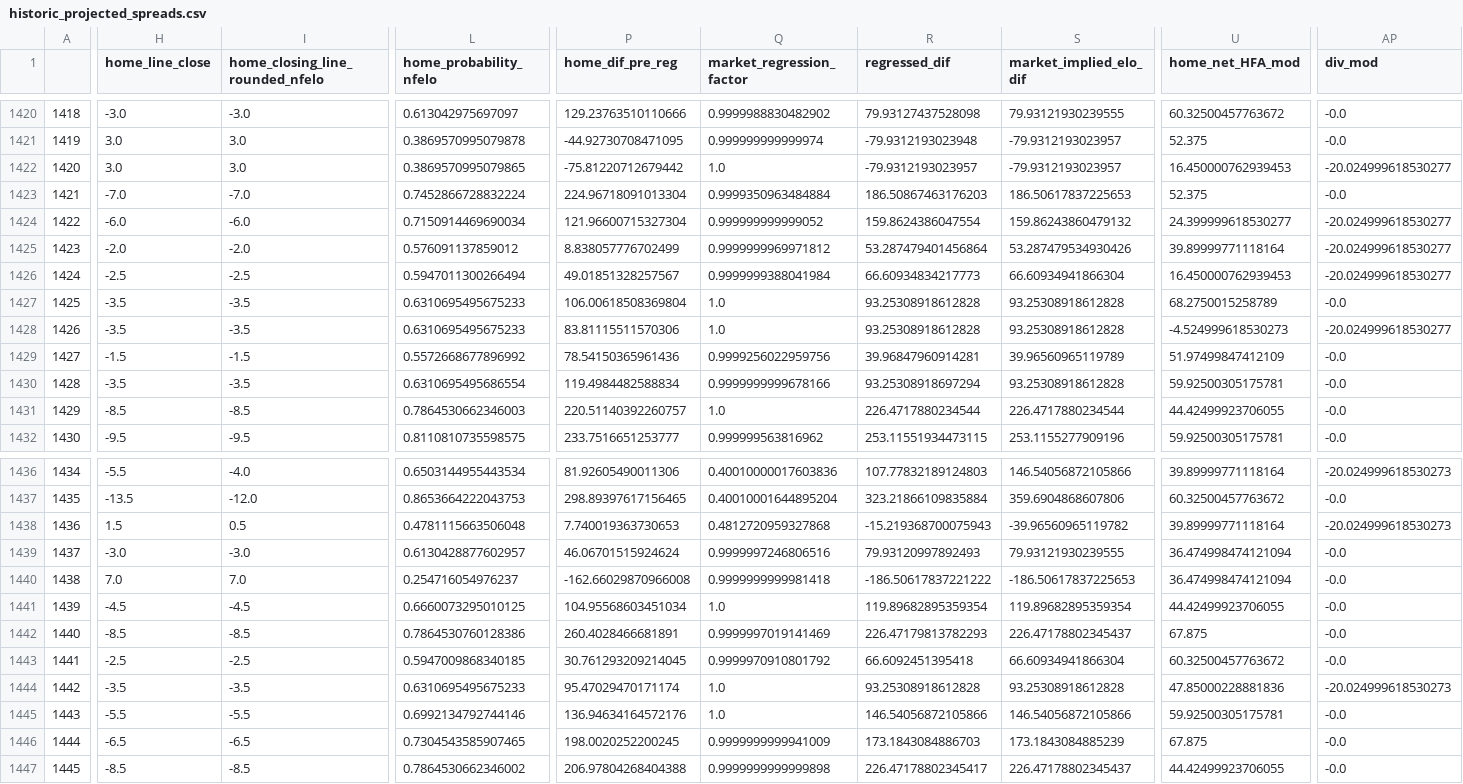
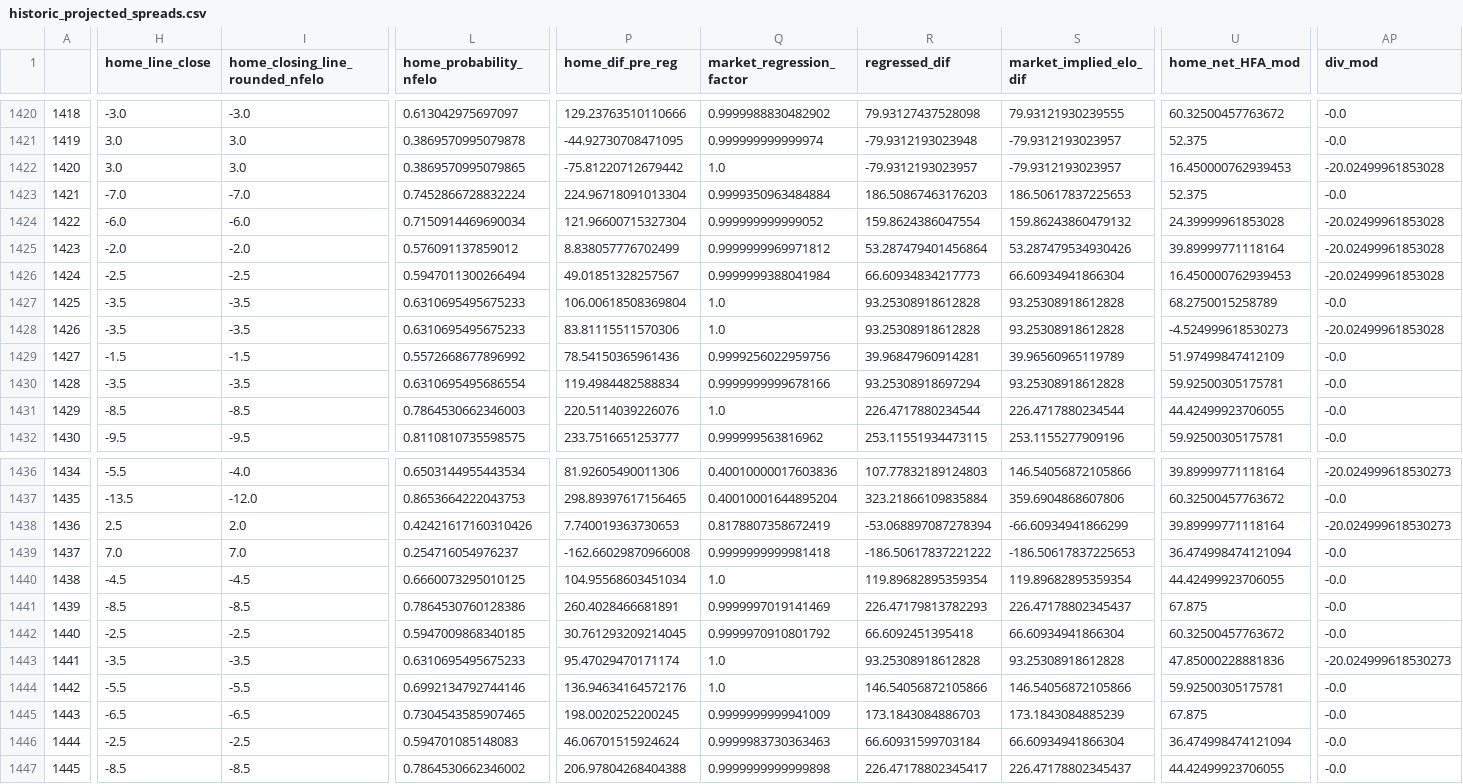
Before and after one commit to greerreNFL/nfelo, a CSV file: output_data/historic_projected_spreads.csv, drawn as a sheet; only a part is shown, gaps mark what is left out; removed rows and columns are numbered as before the commit, all else as after; rows hold the shown columns only; the diff covers the shown part only; the diff names each change by its address in the sheet, - before the commit and + after, or states it on an @@ line.

```diff
--- a/output_data/historic_projected_spreads.csv
+++ b/output_data/historic_projected_spreads.csv
-AP1422 (div_mod): -20.024999618530277
+AP1422 (div_mod): -20.02499961853028
-U1424 (home_net_HFA_mod): 24.399999618530277
+U1424 (home_net_HFA_mod): 24.39999961853028
-AP1424:AP1426 (div_mod): -20.024999618530277
+AP1424:AP1426 (div_mod): -20.02499961853028
-AP1428 (div_mod): -20.024999618530277
+AP1428 (div_mod): -20.02499961853028
-P1431 (home_dif_pre_reg): 220.51140392260757
+P1431 (home_dif_pre_reg): 220.5114039226076
-H1438 (home_line_close): 1.5
+H1438 (home_line_close): 2.5
-I1438 (home_closing_line_rounded_nfelo): 0.5
+I1438 (home_closing_line_rounded_nfelo): 2.0
-L1438 (home_probability_nfelo): 0.4781115663506048
+L1438 (home_probability_nfelo): 0.42421617160310426
-Q1438 (market_regression_factor): 0.4812720959327868
+Q1438 (market_regression_factor): 0.8178807358672419
-R1438 (regressed_dif): -15.219368700075943
+R1438 (regressed_dif): -53.068897087278394
-S1438 (market_implied_elo_dif): -39.96560965119782
+S1438 (market_implied_elo_dif): -66.60934941866299
-row 1439: 1437 | -3.0 | -3.0 | 0.6130428877602957 | 46.06701515924624 | 0.9999997246806516 | 79.93120997892493 | 79.93121930239555 | 36.474998474121094 | -0.0
-A1439: 1438
+A1439: 1437
-A1440: 1439
+A1440: 1438
-A1441: 1440
+A1441: 1439
-A1442: 1441
+A1442: 1440
-A1443: 1442
+A1443: 1441
-A1444: 1443
+A1444: 1442
-A1445: 1444
+A1445: 1443
+row 1446: 1444 | -2.5 | -2.5 | 0.594701085148083 | 46.06701515924624 | 0.9999983730363463 | 66.60931599703184 | 66.60934941866304 | 36.474998474121094 | -0.0
```
Also changed, not shown: 7 edited cells elsewhere in this file, output_data/prediction_tracker.csv, 1 other file.
